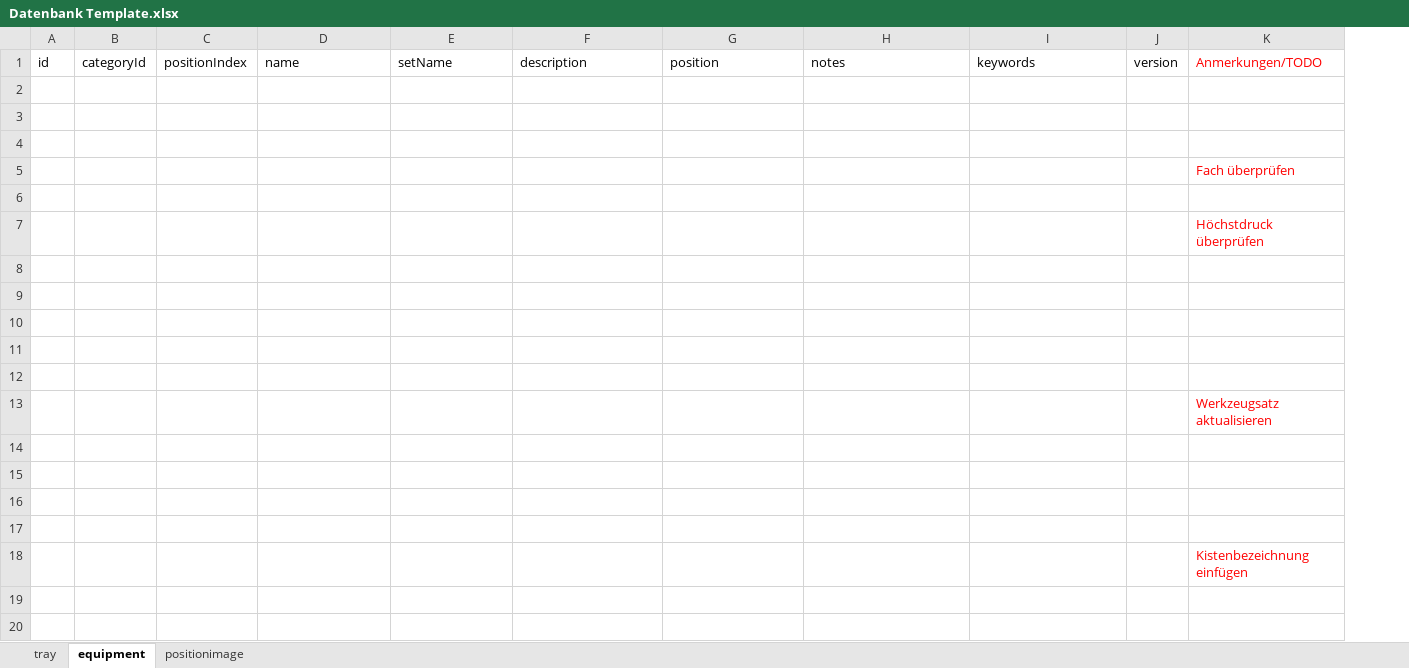
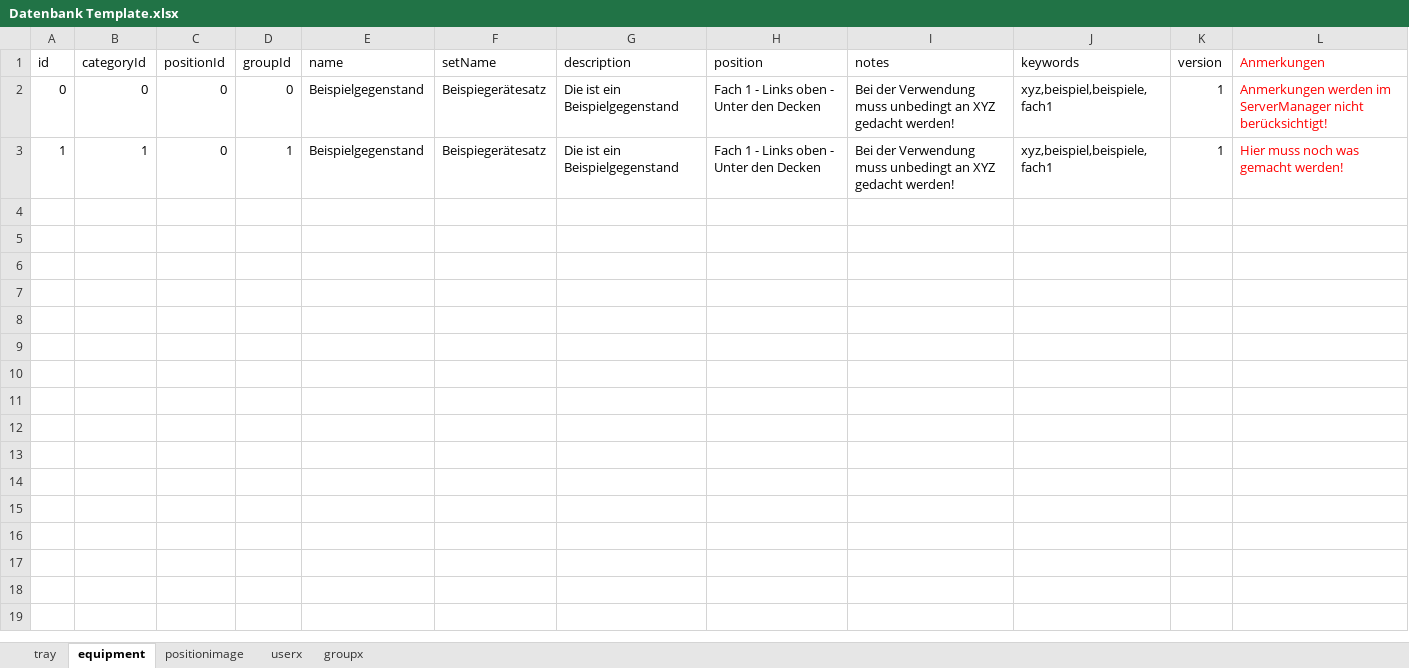
Before and after one commit to firesoft-de/Digitale-Taschenkarte-Fahrzeugbeladung, an Excel workbook: server/tools/Datenbank Template.xlsx, sheet equipment, drawn as a sheet; only a part is shown; values as stored, in another font and other column widths than the file's, no borders; removed rows and columns are numbered as before the commit, all else as after; the diff covers the shown part only; the diff names each change by its address in the sheet, - before the commit and + after, or states it on an @@ line.

Commit message:
Kleinere Überarbeitungern
- Installationsskript angepasst
- ServerManager mit Möglichkeit zur Erzeugung eines Hashs ohne HTTP-Verbindung ausgestattet
- Dokumentation im AbstractLoader verbessert
- Gruppenklasse in der App für Passwortschutz vorbereitet
- Excel Template überarbeitet

```diff
--- a/server/tools/Datenbank Template.xlsx (sheet equipment)
+++ b/server/tools/Datenbank Template.xlsx (sheet equipment)
+sheet tab: userx
+sheet tab: groupx
-column C (positionIndex), empty
+column C (positionId), rows 2-3: 0 | 0
+column D (groupId), rows 2-3: 0 | 1
-column K (Anmerkungen/TODO), empty
+column L (Anmerkungen), rows 2-3: Anmerkungen werden im ServerManager nicht berücksichtigt! | Hier muss noch was gemacht werden!
-row 2: (empty)
+row 2: 0 | 0 | 0 | 0 | Beispielgegenstand | Beispiegerätesatz | Die ist ein Beispielgegenstand | Fach 1 - Links oben - Unter den Decken | Bei der Verwendung muss unbedingt an XYZ gedacht werden! | xyz,beispiel,beispiele,fach1 | 1 | Anmerkungen werden im ServerManager nicht berücksichtigt!
-row 3: (empty)
+row 3: 1 | 1 | 0 | 1 | Beispielgegenstand | Beispiegerätesatz | Die ist ein Beispielgegenstand | Fach 1 - Links oben - Unter den Decken | Bei der Verwendung muss unbedingt an XYZ gedacht werden! | xyz,beispiel,beispiele,fach1 | 1 | Hier muss noch was gemacht werden!
-row 4: (empty)
-row 5:  |  |  |  |  |  |  |  |  |  | Fach überprüfen
-row 6: (empty)
-row 7:  |  |  |  |  |  |  |  |  |  | Höchstdruck überprüfen
-row 8: (empty)
-row 9: (empty)
-row 10: (empty)
-row 11: (empty)
-row 12: (empty)
-row 13:  |  |  |  |  |  |  |  |  |  | Werkzeugsatz aktualisieren
-row 14: (empty)
-row 15: (empty)
-row 16: (empty)
-row 17: (empty)
-row 18:  |  |  |  |  |  |  |  |  |  | Kistenbezeichnung einfügen
-row 19: (empty)
-row 20: (empty)
```
Also changed, not shown: 61 removed rows elsewhere in this sheet, sheet tray, sheet positionimage, 16 other files.
